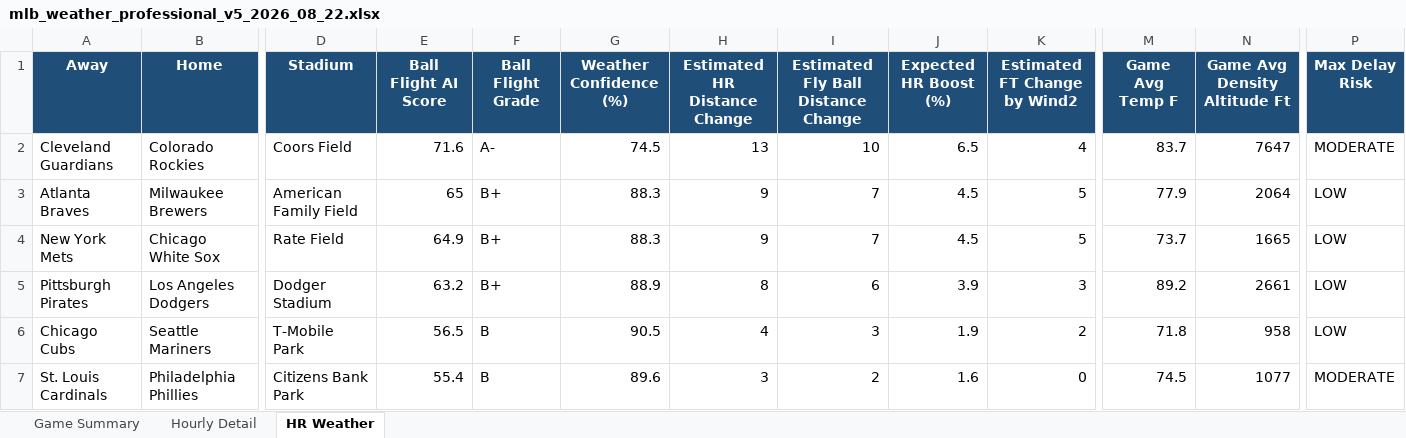
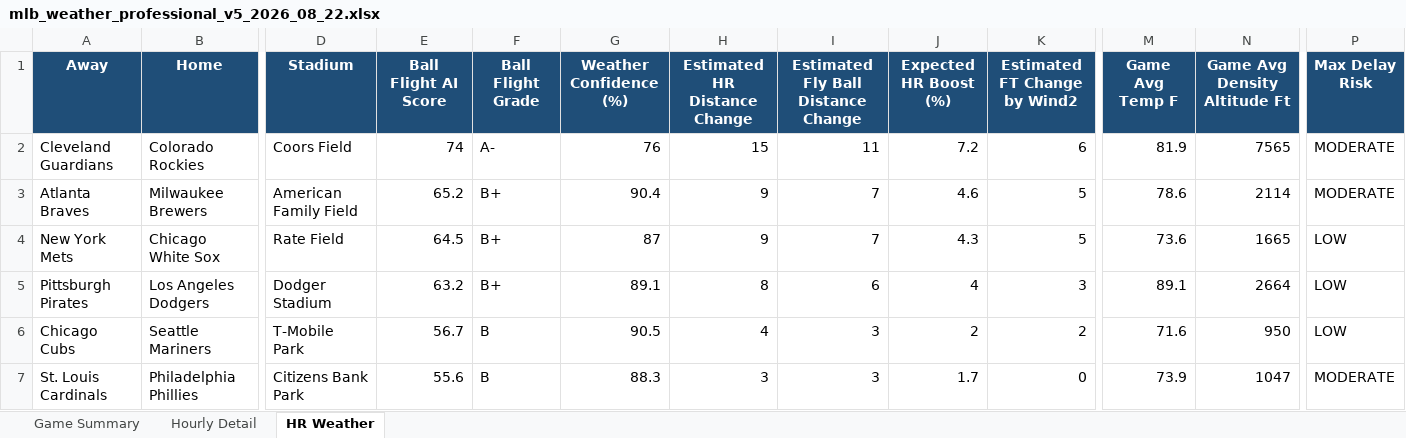
Before and after one commit to pzbaseball/mlb-site-data, an Excel workbook: mlb_weather_professional_v5_2026_08_22.xlsx, sheet HR Weather, drawn as a sheet; only a part is shown, gaps mark what is left out; values as stored, in another font and other column widths than the file's, no borders; conditional formats not drawn; the diff covers the shown part only; the diff names each change by its address in the sheet, - before the commit and + after, or states it on an @@ line.

Commit message:
Update MLB weather 2026-08-22 09:42 AM PT

```diff
--- a/mlb_weather_professional_v5_2026_08_22.xlsx (sheet HR Weather)
+++ b/mlb_weather_professional_v5_2026_08_22.xlsx (sheet HR Weather)
-E2 (Ball Flight AI Score): 71.6
+E2 (Ball Flight AI Score): 74
-G2 (Weather Confidence (%)): 74.5
+G2 (Weather Confidence (%)): 76
-H2 (Estimated HR Distance Change): 13
+H2 (Estimated HR Distance Change): 15
-I2: 10
+I2: 11
-J2 (Expected HR Boost (%)): 6.5
+J2 (Expected HR Boost (%)): 7.2
-K2 (Estimated FT Change by Wind2): 4
+K2 (Estimated FT Change by Wind2): 6
-M2 (Game Avg Temp F): 83.7
+M2 (Game Avg Temp F): 81.9
-N2 (Game Avg Density Altitude Ft): 7647
+N2 (Game Avg Density Altitude Ft): 7565
-E3 (Ball Flight AI Score): 65
+E3 (Ball Flight AI Score): 65.2
-G3 (Weather Confidence (%)): 88.3
+G3 (Weather Confidence (%)): 90.4
-J3 (Expected HR Boost (%)): 4.5
+J3 (Expected HR Boost (%)): 4.6
-M3 (Game Avg Temp F): 77.9
+M3 (Game Avg Temp F): 78.6
-N3 (Game Avg Density Altitude Ft): 2064
+N3 (Game Avg Density Altitude Ft): 2114
-P3 (Max Delay Risk): LOW
+P3 (Max Delay Risk): MODERATE
-E4 (Ball Flight AI Score): 64.9
+E4 (Ball Flight AI Score): 64.5
-G4 (Weather Confidence (%)): 88.3
+G4 (Weather Confidence (%)): 87
-J4 (Expected HR Boost (%)): 4.5
+J4 (Expected HR Boost (%)): 4.3
-M4 (Game Avg Temp F): 73.7
+M4 (Game Avg Temp F): 73.6
-G5 (Weather Confidence (%)): 88.9
+G5 (Weather Confidence (%)): 89.1
-J5 (Expected HR Boost (%)): 3.9
+J5 (Expected HR Boost (%)): 4
-M5 (Game Avg Temp F): 89.2
+M5 (Game Avg Temp F): 89.1
-N5 (Game Avg Density Altitude Ft): 2661
+N5 (Game Avg Density Altitude Ft): 2664
-E6 (Ball Flight AI Score): 56.5
+E6 (Ball Flight AI Score): 56.7
-J6 (Expected HR Boost (%)): 1.9
+J6 (Expected HR Boost (%)): 2
-M6 (Game Avg Temp F): 71.8
+M6 (Game Avg Temp F): 71.6
-N6 (Game Avg Density Altitude Ft): 958
+N6 (Game Avg Density Altitude Ft): 950
-E7 (Ball Flight AI Score): 55.4
+E7 (Ball Flight AI Score): 55.6
-G7 (Weather Confidence (%)): 89.6
+G7 (Weather Confidence (%)): 88.3
-I7: 2
+I7: 3
-J7 (Expected HR Boost (%)): 1.6
+J7 (Expected HR Boost (%)): 1.7
-M7 (Game Avg Temp F): 74.5
+M7 (Game Avg Temp F): 73.9
-N7 (Game Avg Density Altitude Ft): 1077
+N7 (Game Avg Density Altitude Ft): 1047
```
Also changed, not shown: 1 added row, 1 removed row and 27 edited cells elsewhere in this sheet, sheet Hourly Detail, sheet Game Summary, 2 other files.
